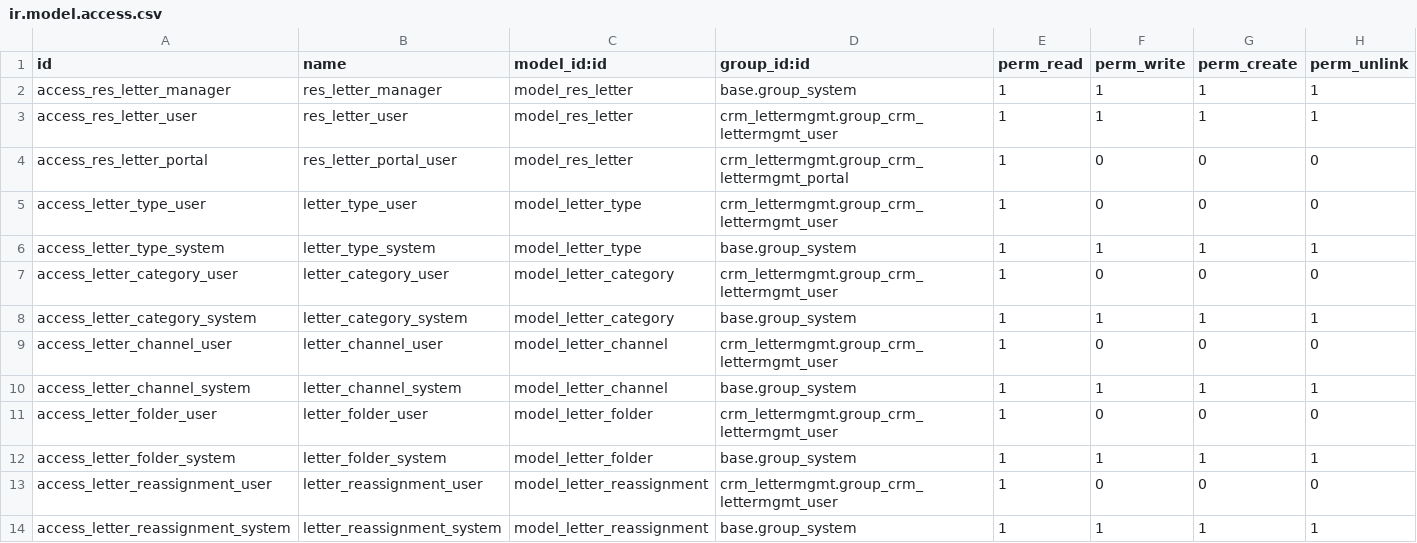
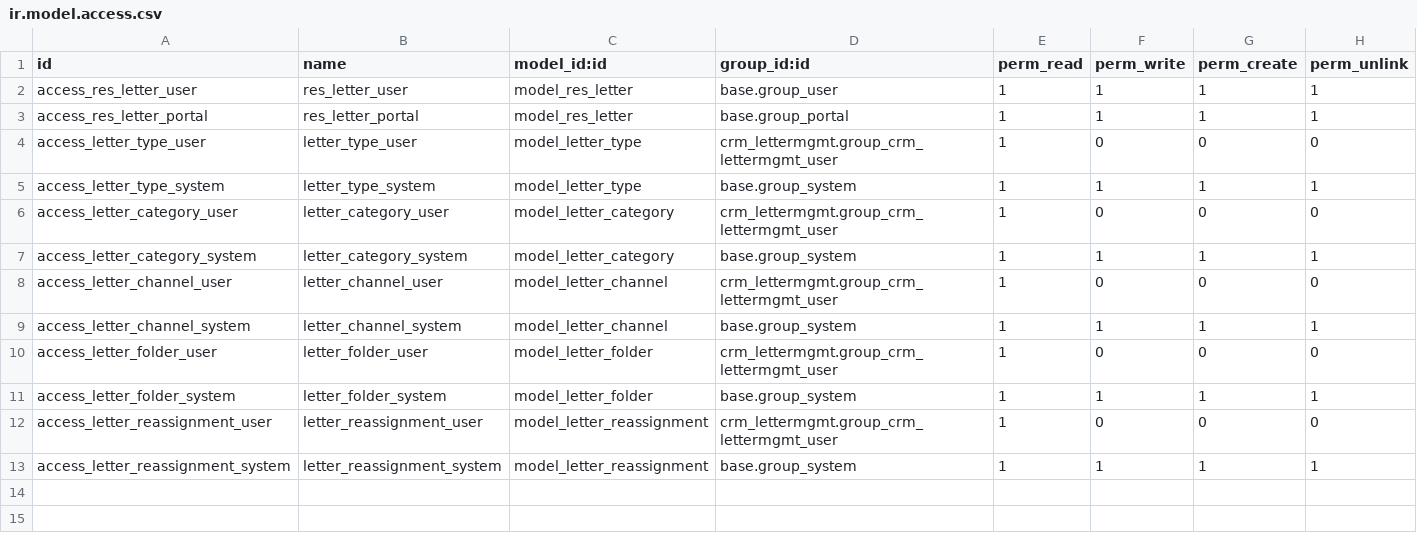
Before and after one commit to MovalAgroingenieria/general_clean, a CSV file: crm_lettermgmt/security/ir.model.access.csv, drawn as a sheet.

Commit message:
[BUG] crm_lettermgmt: Repare error when accessing to form partner view as portal user

```diff
--- a/crm_lettermgmt/security/ir.model.access.csv
+++ b/crm_lettermgmt/security/ir.model.access.csv
@@ -1,5 +1,4 @@
 id,name,model_id:id,group_id:id,perm_read,perm_write,perm_create,perm_unlink
-access_res_letter_manager,res_letter_manager,model_res_letter,base.group_system,1,1,1,1
-access_res_letter_user,res_letter_user,model_res_letter,crm_lettermgmt.group_crm_lettermgmt_user,1,1,1,1
-access_res_letter_portal,res_letter_portal_user,model_res_letter,crm_lettermgmt.group_crm_lettermgmt_portal,1,0,0,0
+access_res_letter_user,res_letter_user,model_res_letter,base.group_user,1,1,1,1
+access_res_letter_portal,res_letter_portal,model_res_letter,base.group_portal,1,1,1,1
 access_letter_type_user,letter_type_user,model_letter_type,crm_lettermgmt.group_crm_lettermgmt_user,1,0,0,0
```
Also changed, not shown: 2 other files.
